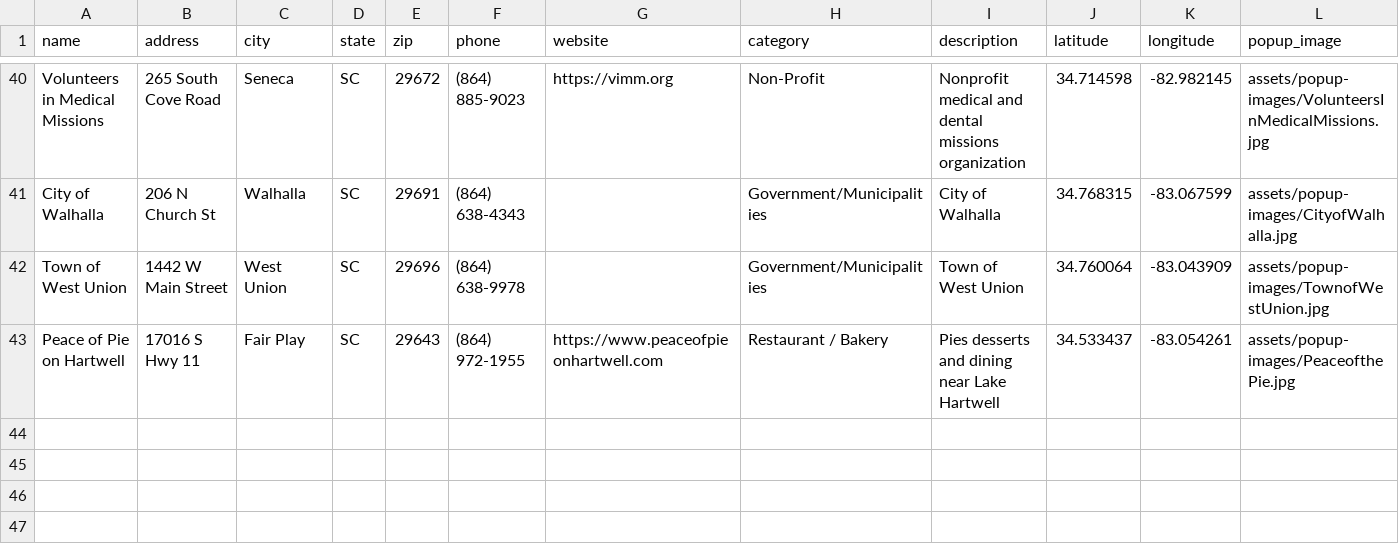
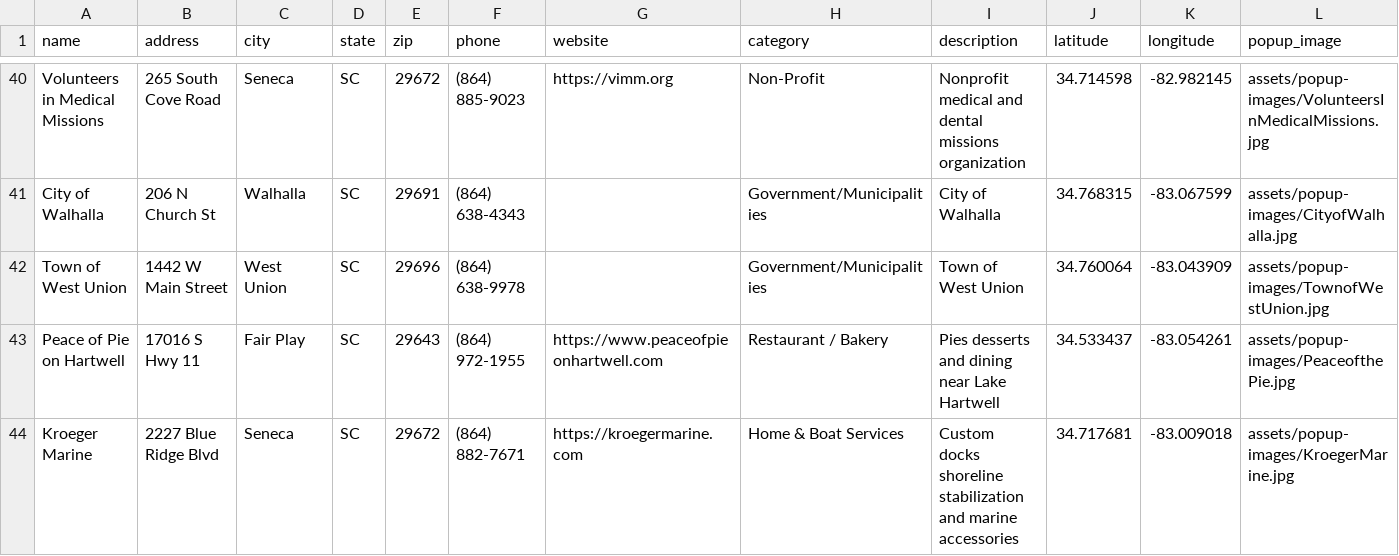
Before and after one commit to rdolphin10/oconeechambersc.dolphmap.com, a CSV file: data/advertisers.csv, drawn as a sheet; only a part is shown, gaps mark what is left out; rows hold the shown columns only; the diff names each change by its address in the sheet, - before the commit and + after, or states it on an @@ line.

Commit message:
Oconee: add Kroeger Marine (Home & Boat Services) with popup ad + banner

```diff
--- a/data/advertisers.csv
+++ b/data/advertisers.csv
+row 44: Kroeger Marine | 2227 Blue Ridge Blvd | Seneca | SC | 29672 | (864) 882-7671 | https://kroegermarine.com | Home & Boat Services | Custom docks shoreline stabilization and marine accessories | 34.717681 | -83.009018 | assets/popup-images/KroegerMarine.jpg
```
Also changed, not shown: 3 other files.
